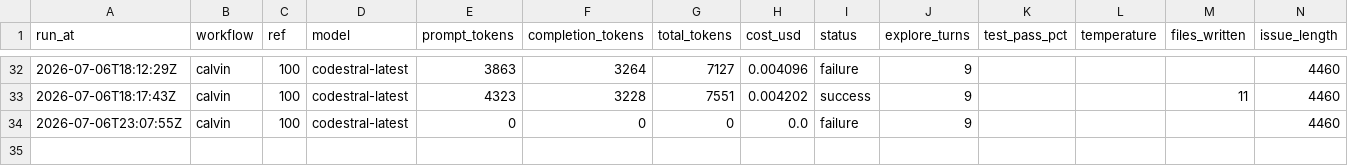
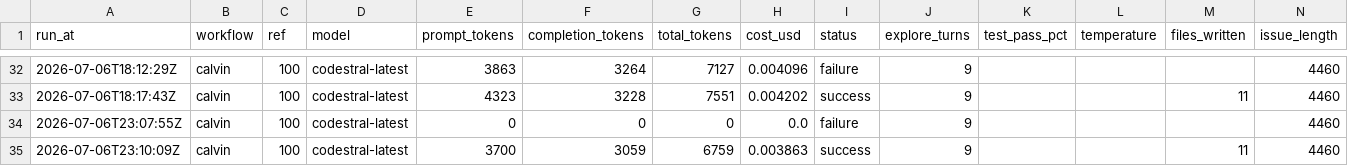
Before and after one commit to Malstrom/synca, a CSV file: backend/api/.calvin/reports/runs.csv, drawn as a sheet; only a part is shown, gaps mark what is left out.

Commit message:
chore: calvin run report — calvin ref #100

```diff
--- a/backend/api/.calvin/reports/runs.csv
+++ b/backend/api/.calvin/reports/runs.csv
@@ -34 +34,2 @@ run_at,workflow,ref,model,prompt_tokens,completion_tokens,total_tokens,cost_usd,
 2026-07-06T23:07:55Z,calvin,100,codestral-latest,0,0,0,0.0,failure,9,,,,4460
+2026-07-06T23:10:09Z,calvin,100,codestral-latest,3700,3059,6759,0.003863,success,9,,,11,4460
```
